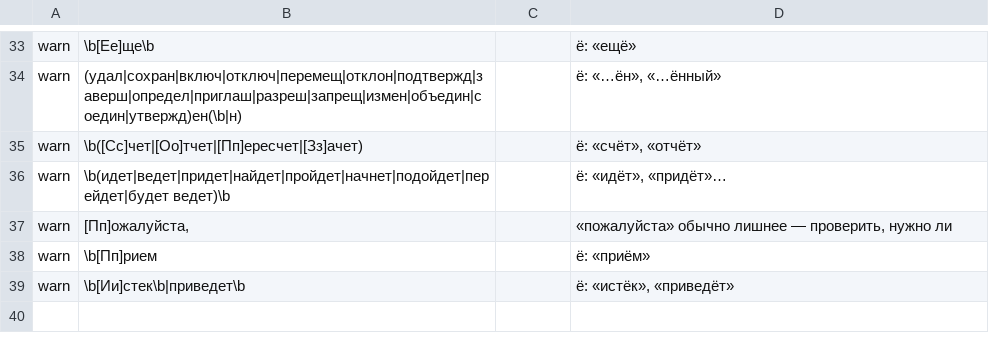
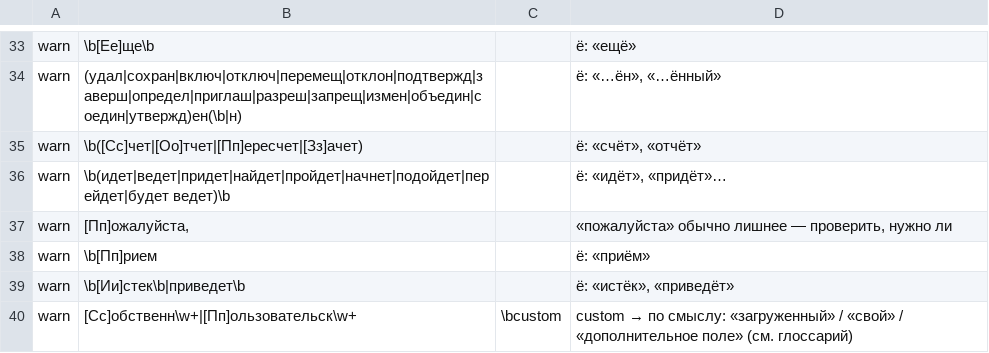
Before and after one commit to markpolyak/indico-ru, a TSV file: i18n/rules.tsv, drawn as a sheet; only a part is shown, gaps mark what is left out.

Commit message:
Glossary: translate custom by meaning (загруженный / свой)

```diff
--- a/i18n/rules.tsv
+++ b/i18n/rules.tsv
@@ -39 +39,2 @@ warn	\b[Пп]рием		ё: «приём»
 warn	\b[Ии]стек\b|приведет\b		ё: «истёк», «приведёт»
+warn	[Сс]обственн\w+|[Пп]ользовательск\w+	\bcustom	custom → по смыслу: «загруженный» / «свой» / «дополнительное поле» (см. глоссарий)
```
Also changed, not shown: 2 other files.
